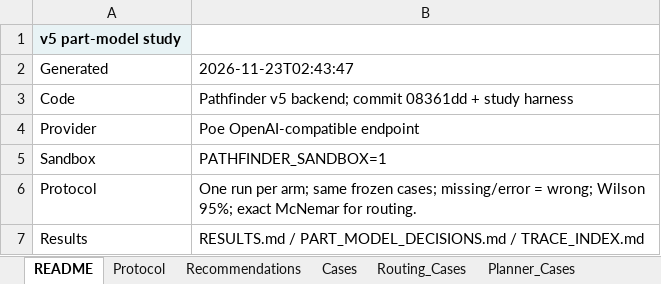
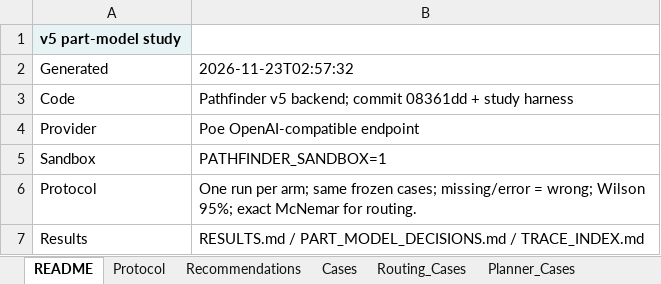
Before and after one commit to bryanch0430-web/Pathfinder, an Excel workbook: docs/eval-artifacts/v5-model-study/v5_model_study.xlsx, sheet README, drawn as a sheet; values as stored, in another font and other column widths than the file's, no borders; the diff names each change by its address in the sheet, - before the commit and + after, or states it on an @@ line.

```diff
--- a/docs/eval-artifacts/v5-model-study/v5_model_study.xlsx (sheet README)
+++ b/docs/eval-artifacts/v5-model-study/v5_model_study.xlsx (sheet README)
-B2: 2026-11-23T02:43:47
+B2: 2026-11-23T02:57:32
```
Also changed, not shown: sheet Verifier_Cases, sheet Editor_Cases, sheet Cases, sheet Planner_Cases, sheet Planner, sheet Editor, 2 more sheets, 22 other files.
